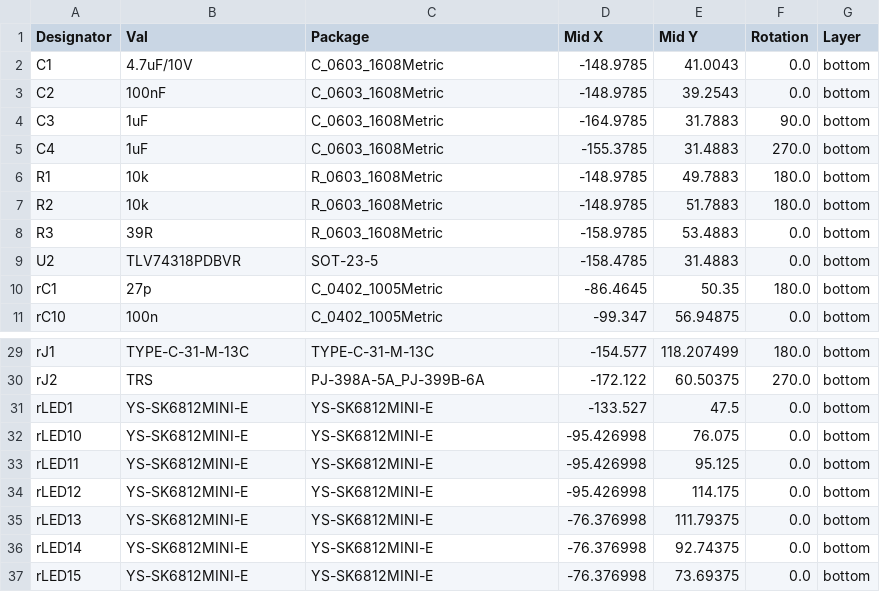
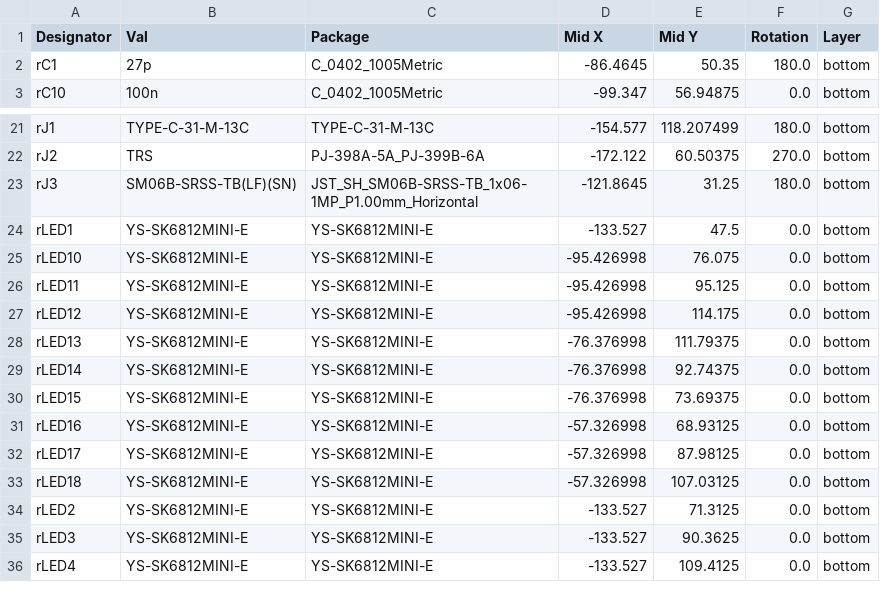
Before and after one commit to oktntko/curcur40, a CSV file: pcbs/right/jlcpcb/production_files/CPL-curcur40-right.csv, drawn as a sheet; only a part is shown, gaps mark what is left out; the shorter side is filled out with more unchanged rows.

```diff
--- a/pcbs/right/jlcpcb/production_files/CPL-curcur40-right.csv
+++ b/pcbs/right/jlcpcb/production_files/CPL-curcur40-right.csv
@@ -1,10 +1,2 @@
 Designator,Val,Package,Mid X,Mid Y,Rotation,Layer
-C1,4.7uF/10V,C_0603_1608Metric,-148.9785,41.0043,0.0,bottom
-C2,100nF,C_0603_1608Metric,-148.9785,39.2543,0.0,bottom
-C3,1uF,C_0603_1608Metric,-164.9785,31.7883,90.0,bottom
-C4,1uF,C_0603_1608Metric,-155.3785,31.4883,270.0,bottom
-R1,10k,R_0603_1608Metric,-148.9785,49.7883,180.0,bottom
-R2,10k,R_0603_1608Metric,-148.9785,51.7883,180.0,bottom
-R3,39R,R_0603_1608Metric,-158.9785,53.4883,0.0,bottom
-U2,TLV74318PDBVR,SOT-23-5,-158.4785,31.4883,0.0,bottom
 rC1,27p,C_0402_1005Metric,-86.4645,50.35,180.0,bottom
@@ -30,2 +22,3 @@ rJ1,TYPE-C-31-M-13C,TYPE-C-31-M-13C,-154.577,118.207499,180.0,bottom
 rJ2,TRS,PJ-398A-5A_PJ-399B-6A,-172.122,60.50375,270.0,bottom
+rJ3,SM06B-SRSS-TB(LF)(SN),JST_SH_SM06B-SRSS-TB_1x06-1MP_P1.00mm_Horizontal,-121.8645,31.25,180.0,bottom
 rLED1,YS-SK6812MINI-E,YS-SK6812MINI-E,-133.527,47.5,0.0,bottom
```
Also changed, not shown: pcbs/right/jlcpcb/production_files/BOM-curcur40-right.csv, 21 other files.
